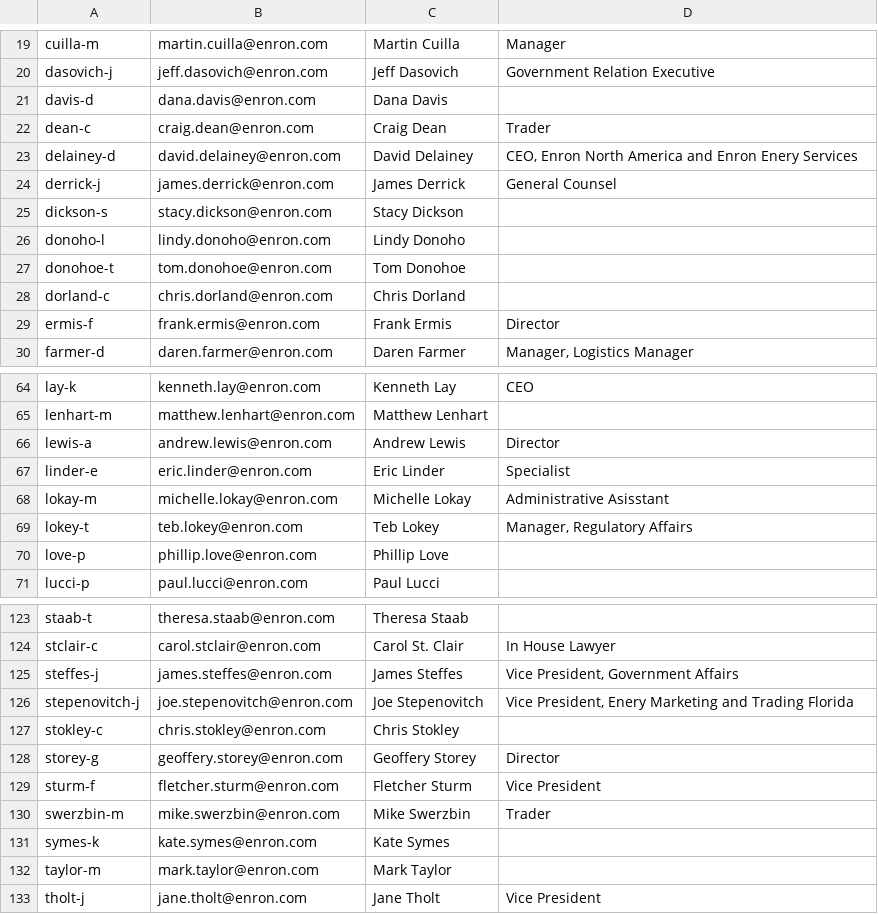
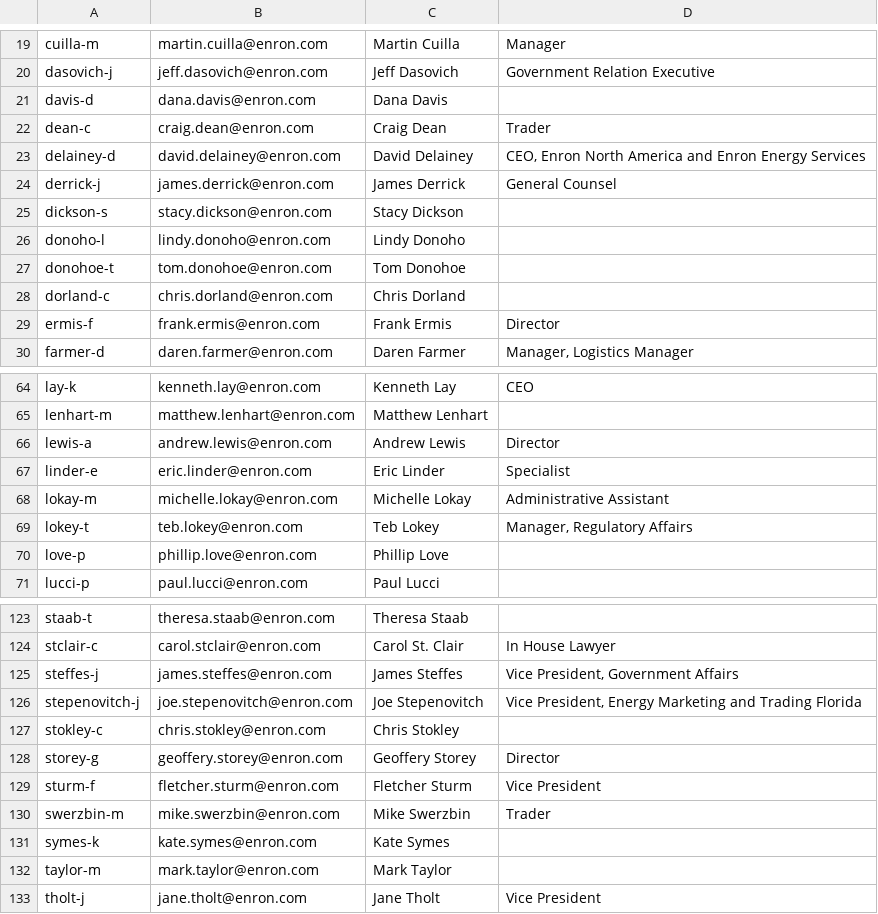
Before and after one commit to enrondata/enrondata, a TSV file: data/misc/edo_enron-custodians-data.tsv, drawn as a sheet; only a part is shown, gaps mark what is left out.

```diff
--- a/data/misc/edo_enron-custodians-data.tsv
+++ b/data/misc/edo_enron-custodians-data.tsv
@@ -22,3 +22,3 @@ davis-d	dana.davis@enron.com	Dana Davis
 dean-c	craig.dean@enron.com	Craig Dean	Trader
-delainey-d	david.delainey@enron.com	David Delainey	CEO, Enron North America and Enron Enery Services
+delainey-d	david.delainey@enron.com	David Delainey	CEO, Enron North America and Enron Energy Services
 derrick-j	james.derrick@enron.com	James Derrick	General Counsel
@@ -67,3 +67,3 @@ lewis-a	andrew.lewis@enron.com	Andrew Lewis	Director
 linder-e	eric.linder@enron.com	Eric Linder	Specialist
-lokay-m	michelle.lokay@enron.com	Michelle Lokay	Administrative Asisstant
+lokay-m	michelle.lokay@enron.com	Michelle Lokay	Administrative Assistant
 lokey-t	teb.lokey@enron.com	Teb Lokey	Manager, Regulatory Affairs
@@ -125,3 +125,3 @@ stclair-c	carol.stclair@enron.com	Carol St. Clair	In House Lawyer
 steffes-j	james.steffes@enron.com	James Steffes	Vice President, Government Affairs
-stepenovitch-j	joe.stepenovitch@enron.com	Joe Stepenovitch	Vice President, Enery Marketing and Trading Florida
+stepenovitch-j	joe.stepenovitch@enron.com	Joe Stepenovitch	Vice President, Energy Marketing and Trading Florida
 stokley-c	chris.stokley@enron.com	Chris Stokley	
```
Also changed, not shown: 3 other files.
